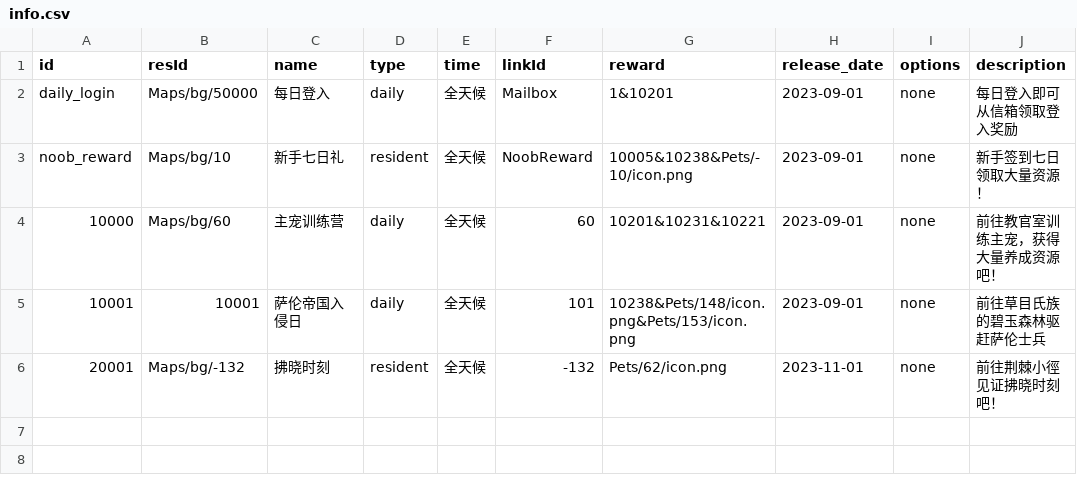
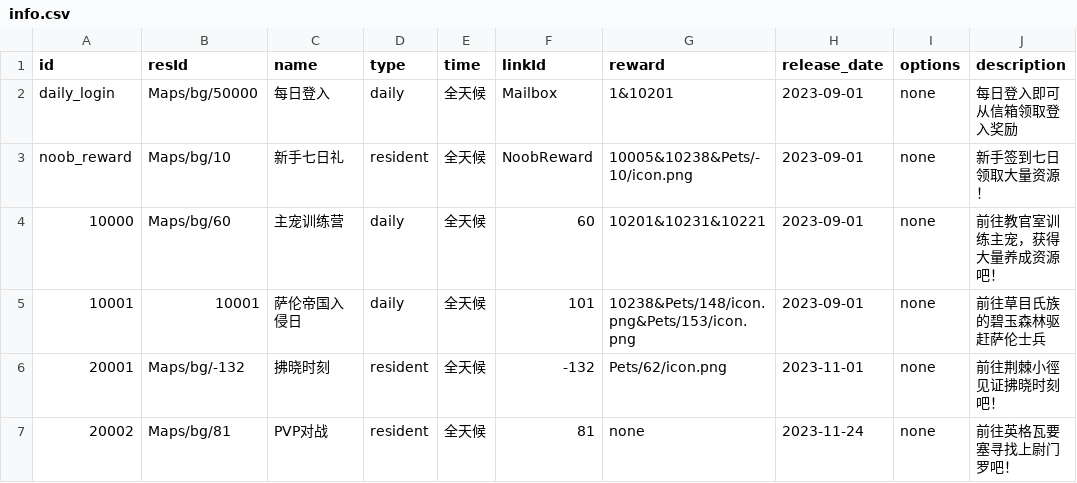
Before and after one commit to Brady29655751/Seer2, a CSV file: Activities/info.csv, drawn as a sheet.

Commit message:
New Release

```diff
--- a/Activities/info.csv
+++ b/Activities/info.csv
@@ -6 +6,2 @@ noob_reward,Maps/bg/10,新手七日礼,resident,全天候,NoobReward,10005&10238
 20001,Maps/bg/-132,拂晓时刻,resident,全天候,-132,Pets/62/icon.png,2023-11-01,none,前往荆棘小徑见证拂晓时刻吧！
+20002,Maps/bg/81,PVP对战,resident,全天候,81,none,2023-11-24,none,前往英格瓦要塞寻找上尉门罗吧！
```
Also changed, not shown: Pets/basic.csv, 14 other files.
